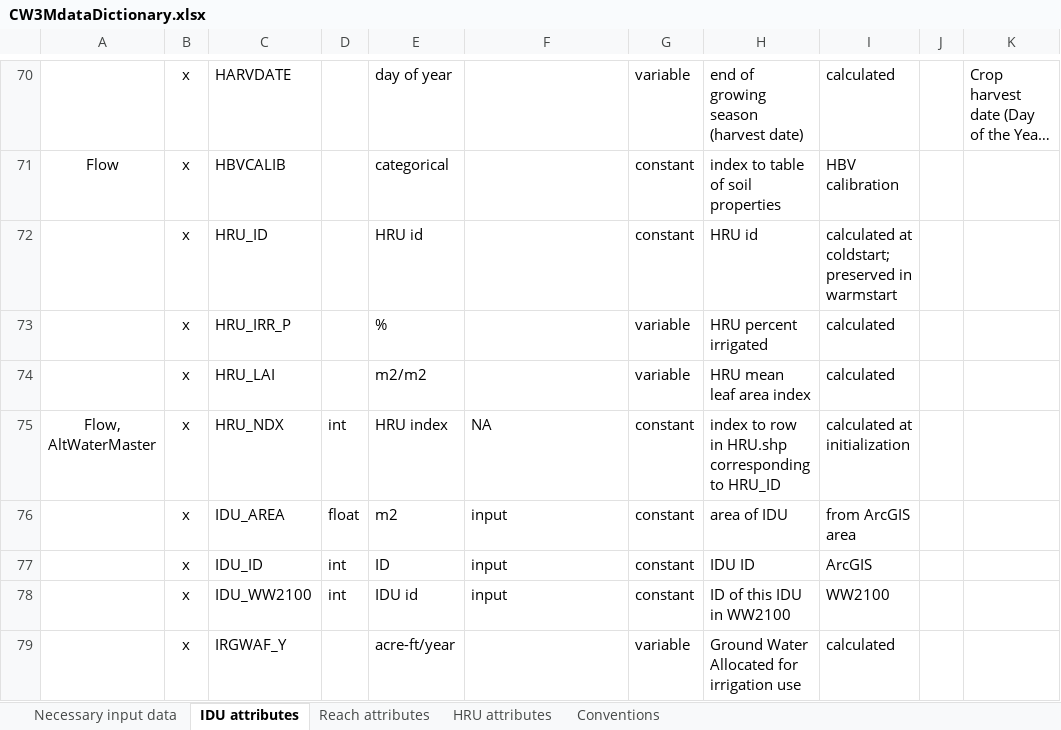
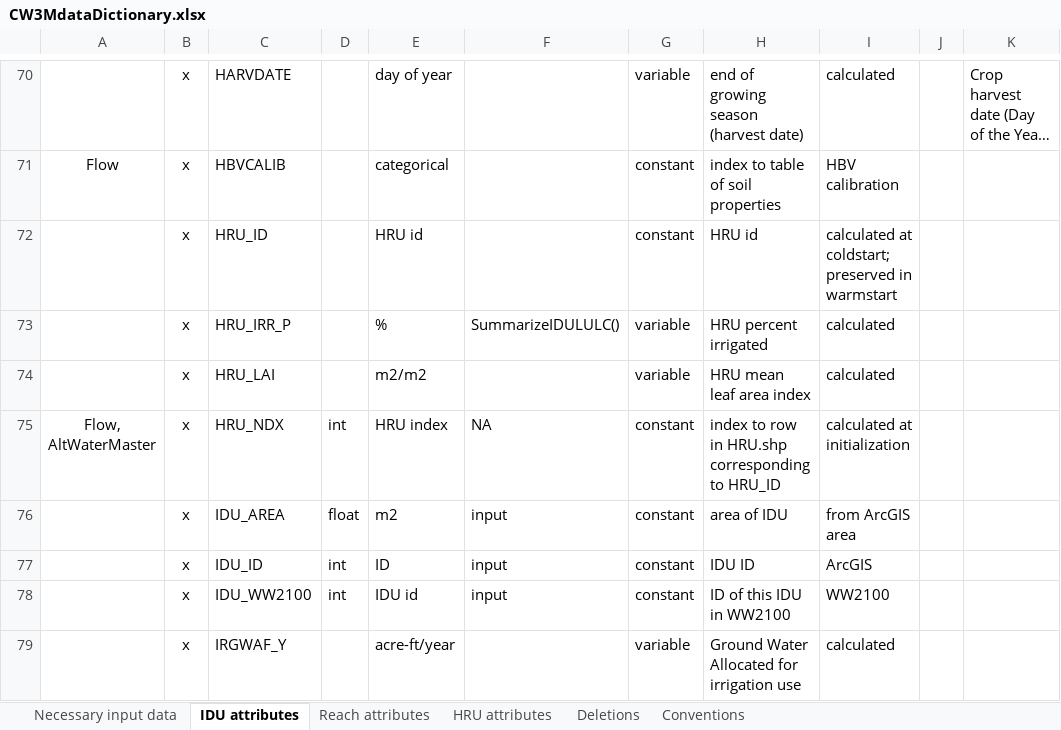
Before and after one commit to DavidConklin1947/CW3M, an Excel workbook: DataCW3M/CW3MdigitalHandbook/CW3MdataDictionary.xlsx, sheet IDU attributes, drawn as a sheet; only a part is shown, gaps mark what is left out; long unchanged cells end in …; values as stored, in another font and other column widths than the file's, no borders; the diff names each change by its address in the sheet, - before the commit and + after, or states it on an @@ line.

```diff
--- a/DataCW3M/CW3MdigitalHandbook/CW3MdataDictionary.xlsx (sheet IDU attributes)
+++ b/DataCW3M/CW3MdigitalHandbook/CW3MdataDictionary.xlsx (sheet IDU attributes)
+sheet tab: Deletions
-F73: (empty)
+F73: SummarizeIDULULC()
```
Also changed, not shown: 4 other files.
